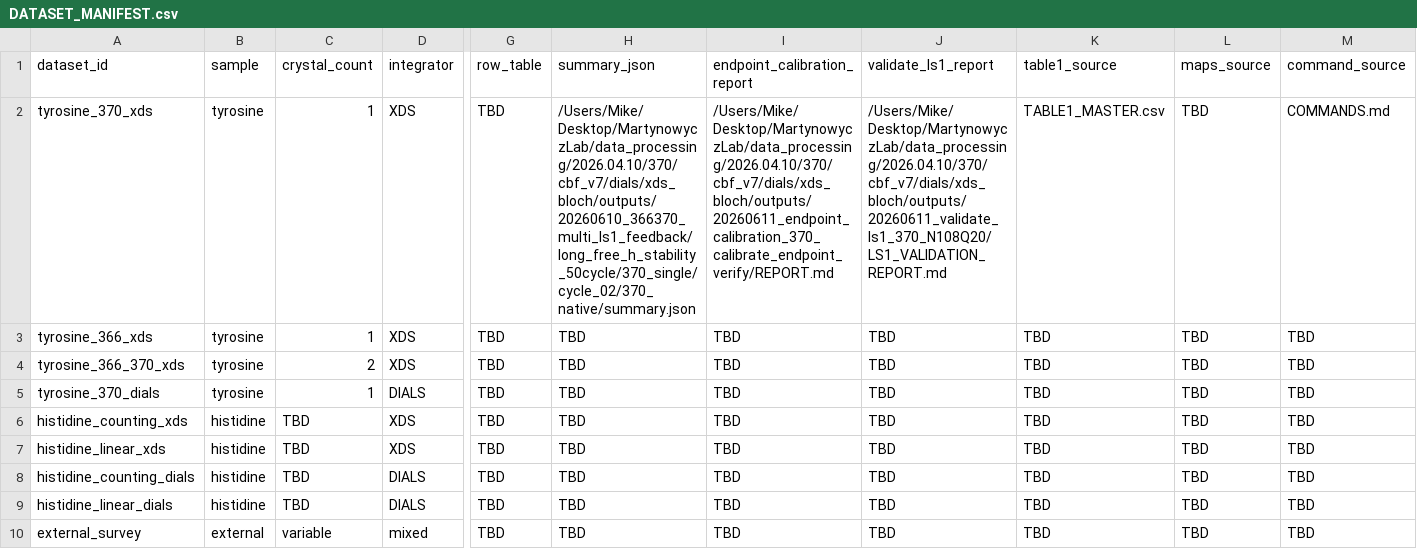
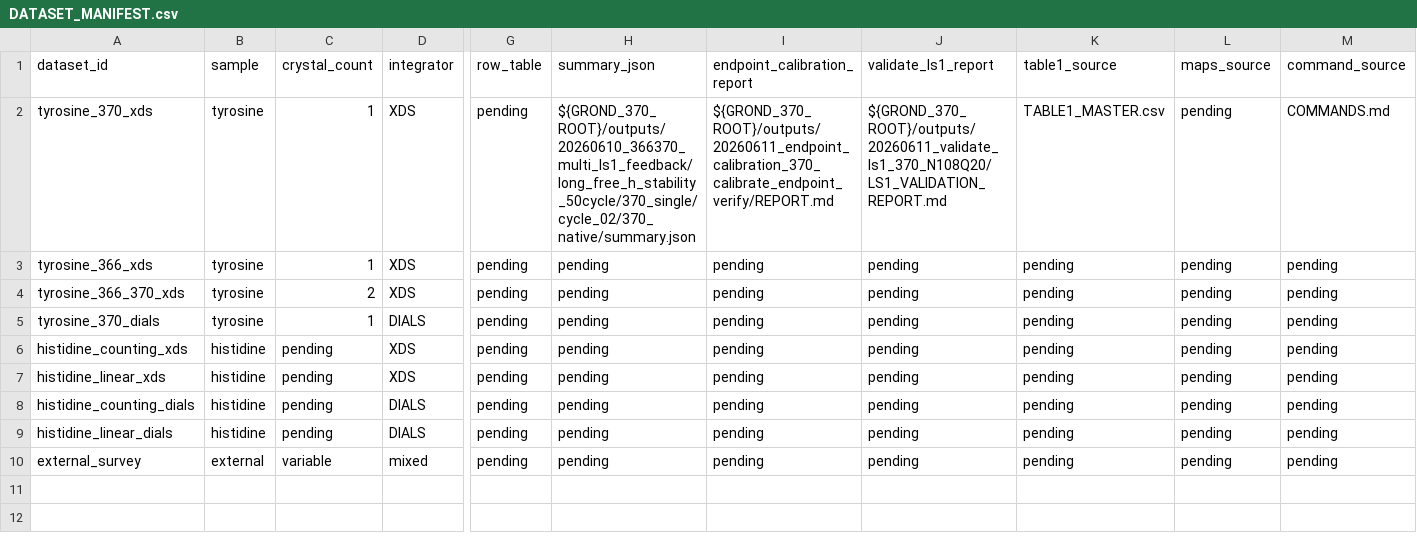
Before and after one commit to Martynowycz-Lab/GROND, a CSV file: paper/DATASET_MANIFEST.csv, drawn as a sheet; only a part is shown, gaps mark what is left out; the diff names each change by its address in the sheet, - before the commit and + after, or states it on an @@ line.

```diff
--- a/paper/DATASET_MANIFEST.csv
+++ b/paper/DATASET_MANIFEST.csv
-G2:G10 (row_table): TBD
+G2:G10 (row_table): pending
-H2 (summary_json): /Users/Mike/Desktop/MartynowyczLab/data_processing/2026.04.10/370/cbf_v7/dials/xds_bloch/outputs/20260610_366370_multi_ls1_feedback/long_free_h_stability_50cycle/370_single/cycle_02/370_native/summary.json
+H2 (summary_json): ${GROND_370_ROOT}/outputs/20260610_366370_multi_ls1_feedback/long_free_h_stability_50cycle/370_single/cycle_02/370_native/summary.json
-I2 (endpoint_calibration_report): /Users/Mike/Desktop/MartynowyczLab/data_processing/2026.04.10/370/cbf_v7/dials/xds_bloch/outputs/20260611_endpoint_calibration_370_calibrate_endpoint_verify/REPORT.md
+I2 (endpoint_calibration_report): ${GROND_370_ROOT}/outputs/20260611_endpoint_calibration_370_calibrate_endpoint_verify/REPORT.md
-J2 (validate_ls1_report): /Users/Mike/Desktop/MartynowyczLab/data_processing/2026.04.10/370/cbf_v7/dials/xds_bloch/outputs/20260611_validate_ls1_370_N108Q20/LS1_VALIDATION_REPORT.md
+J2 (validate_ls1_report): ${GROND_370_ROOT}/outputs/20260611_validate_ls1_370_N108Q20/LS1_VALIDATION_REPORT.md
-L2:L10 (maps_source): TBD
+L2:L10 (maps_source): pending
-H3:H10 (summary_json): TBD
+H3:H10 (summary_json): pending
-I3:I10 (endpoint_calibration_report): TBD
+I3:I10 (endpoint_calibration_report): pending
-J3:J10 (validate_ls1_report): TBD
+J3:J10 (validate_ls1_report): pending
-K3:K10 (table1_source): TBD
+K3:K10 (table1_source): pending
-M3:M10 (command_source): TBD
+M3:M10 (command_source): pending
-C6:C9 (crystal_count): TBD
+C6:C9 (crystal_count): pending
```
Also changed, not shown: paper/TABLE1_MASTER.csv, 3 other files.
